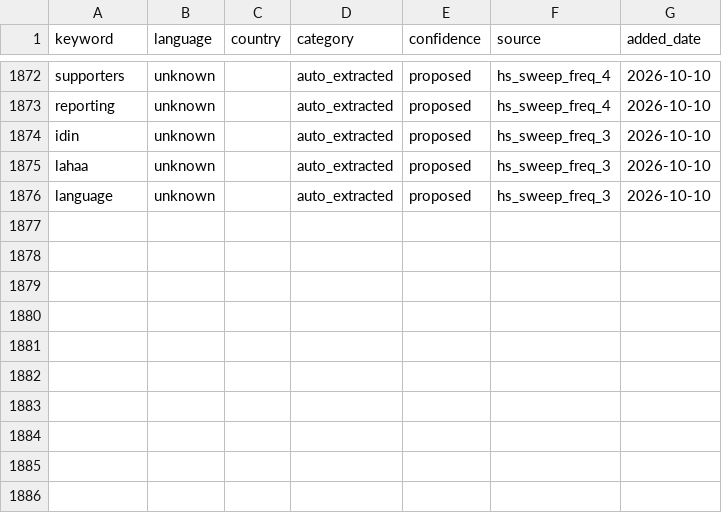
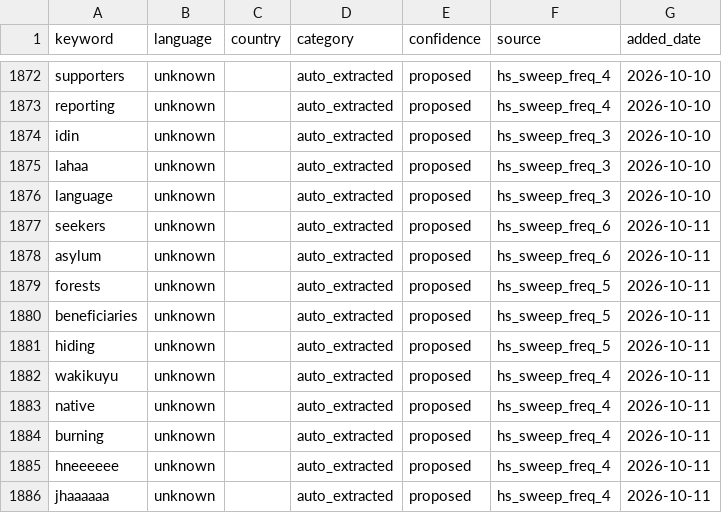
Before and after one commit to KSvend/IRIS, a CSV file: monitoring/autolearn/learned_keywords_hs.csv, drawn as a sheet; only a part is shown, gaps mark what is left out; the diff names each change by its address in the sheet, - before the commit and + after, or states it on an @@ line.

Commit message:
Auto-update: 679 events, 11528 HS posts — 2026-10-11 15:42 UTC

```diff
--- a/monitoring/autolearn/learned_keywords_hs.csv
+++ b/monitoring/autolearn/learned_keywords_hs.csv
+row 1877: seekers | unknown |  | auto_extracted | proposed | hs_sweep_freq_6 | 2026-10-11
+row 1878: asylum | unknown |  | auto_extracted | proposed | hs_sweep_freq_6 | 2026-10-11
+row 1879: forests | unknown |  | auto_extracted | proposed | hs_sweep_freq_5 | 2026-10-11
+row 1880: beneficiaries | unknown |  | auto_extracted | proposed | hs_sweep_freq_5 | 2026-10-11
+row 1881: hiding | unknown |  | auto_extracted | proposed | hs_sweep_freq_5 | 2026-10-11
+row 1882: wakikuyu | unknown |  | auto_extracted | proposed | hs_sweep_freq_4 | 2026-10-11
+row 1883: native | unknown |  | auto_extracted | proposed | hs_sweep_freq_4 | 2026-10-11
+row 1884: burning | unknown |  | auto_extracted | proposed | hs_sweep_freq_4 | 2026-10-11
+row 1885: hneeeeee | unknown |  | auto_extracted | proposed | hs_sweep_freq_4 | 2026-10-11
+row 1886: jhaaaaaa | unknown |  | auto_extracted | proposed | hs_sweep_freq_4 | 2026-10-11
```
Also changed, not shown: monitoring/autolearn/narrative_discoveries.csv, monitoring/autolearn/toxic_handles.csv, 7 other files.
